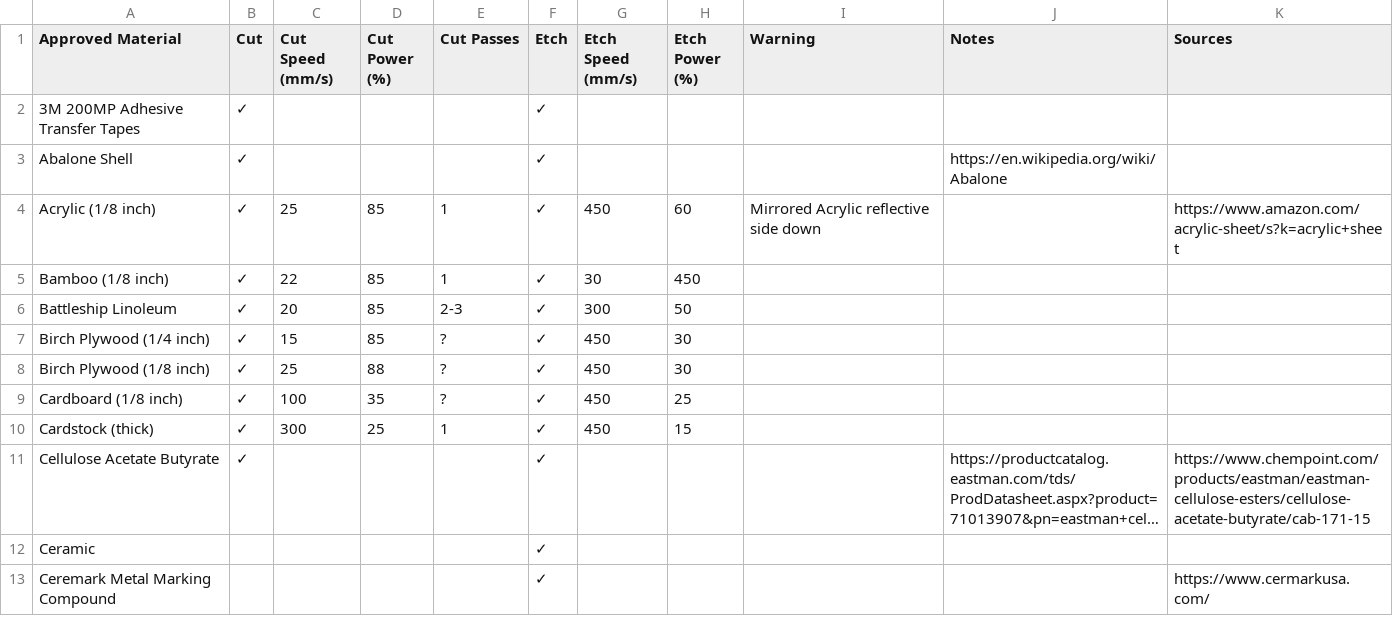
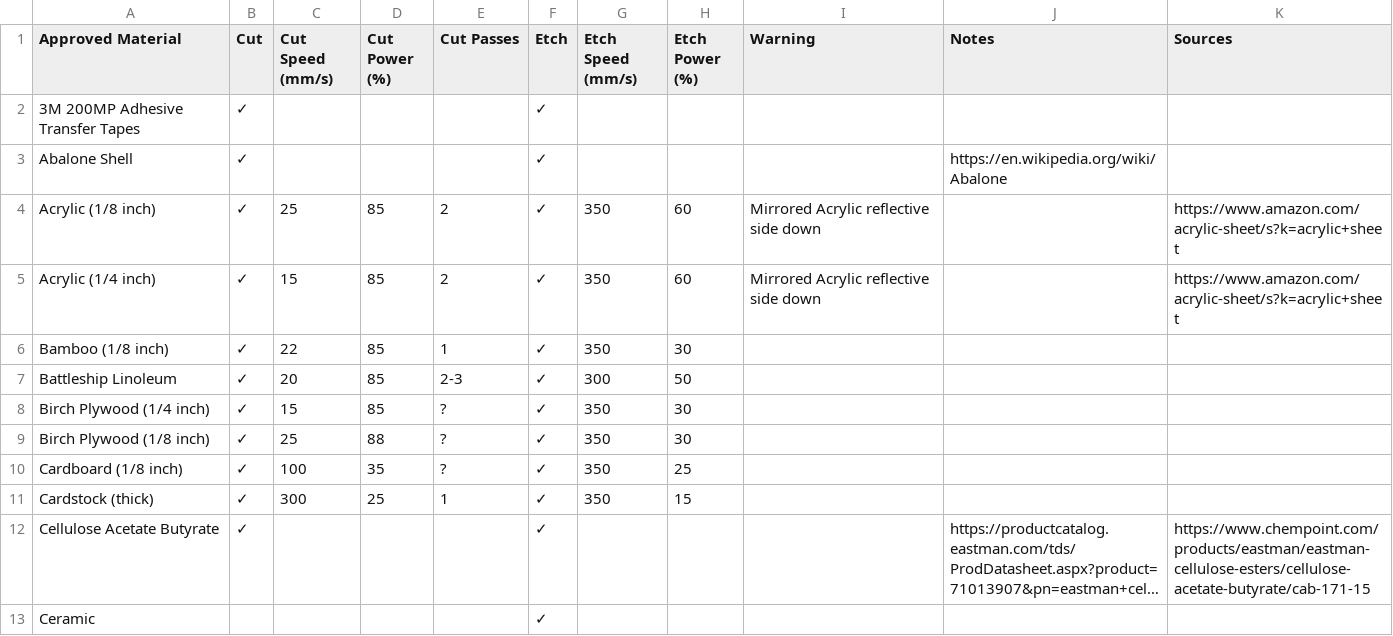
Before and after one commit to protohaven/printed_materials, a CSV file: data-reference/large_format_laser/rabbit_approved_materials.csv, drawn as a sheet; only a part is shown; the shorter side is filled out with more unchanged rows; long unchanged cells end in …; addresses are those after the commit; the diff covers the shown part only; the diff names each change by its address in the sheet, - before the commit and + after, or states it on an @@ line.

Commit message:
new laminated materials poster for rabbits (#7)

```diff
--- a/data-reference/large_format_laser/rabbit_approved_materials.csv
+++ b/data-reference/large_format_laser/rabbit_approved_materials.csv
-E4 (Cut Passes): 1
+E4 (Cut Passes): 2
-G4 (Etch Speed (mm/s)): 450
+G4 (Etch Speed (mm/s)): 350
+row 5: Acrylic (1/4 inch) | ✓ | 15 | 85 | 2 | ✓ | 350 | 60 | Mirrored Acrylic reflective side down |  | https://www.amazon.com/acrylic-sheet/s?k=acrylic+sheet
-G6 (Etch Speed (mm/s)): 30
+G6 (Etch Speed (mm/s)): 350
-H6 (Etch Power (%)): 450
+H6 (Etch Power (%)): 30
-G8:G11 (Etch Speed (mm/s)): 450
+G8:G11 (Etch Speed (mm/s)): 350
```
Also changed, not shown: 15 edited cells elsewhere in this file, 1 other file.
